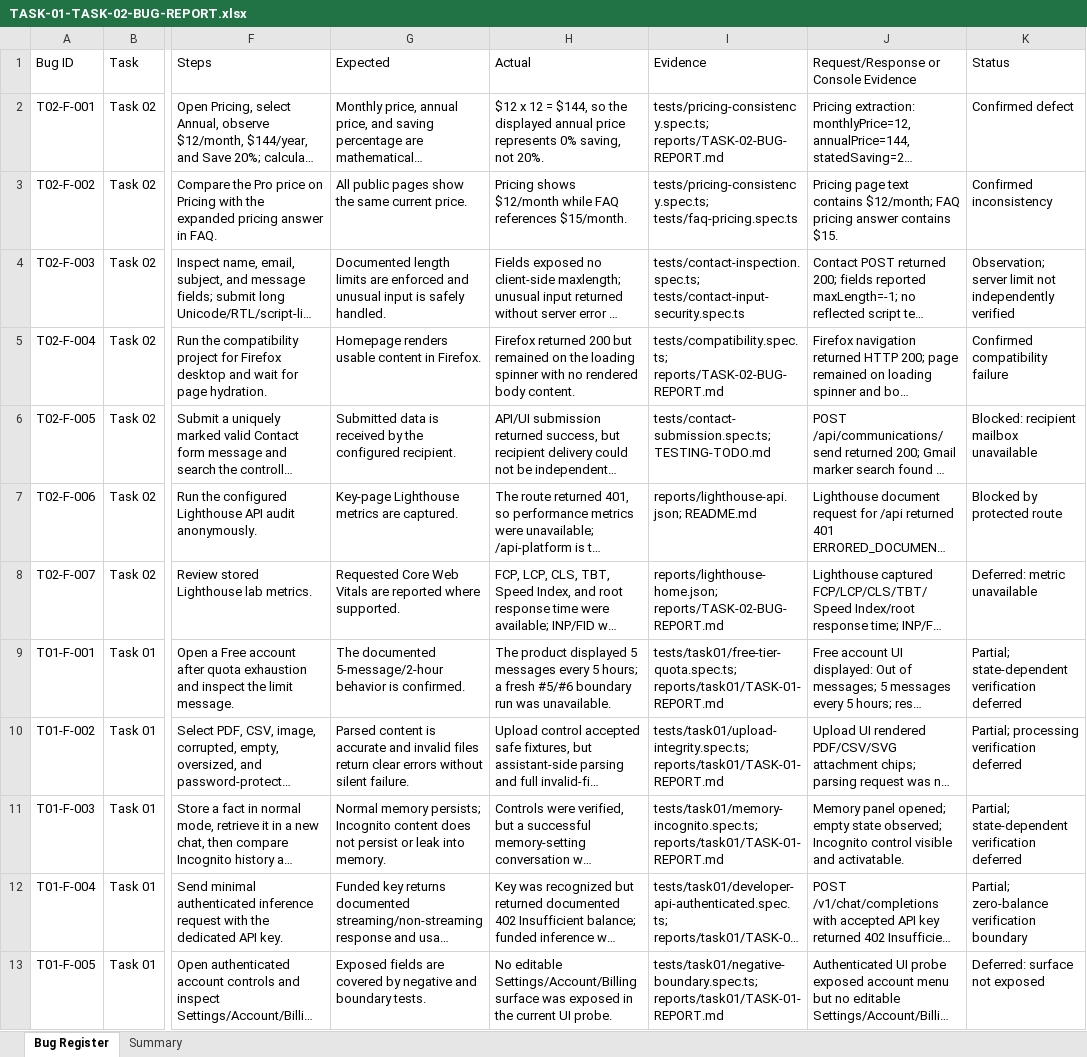
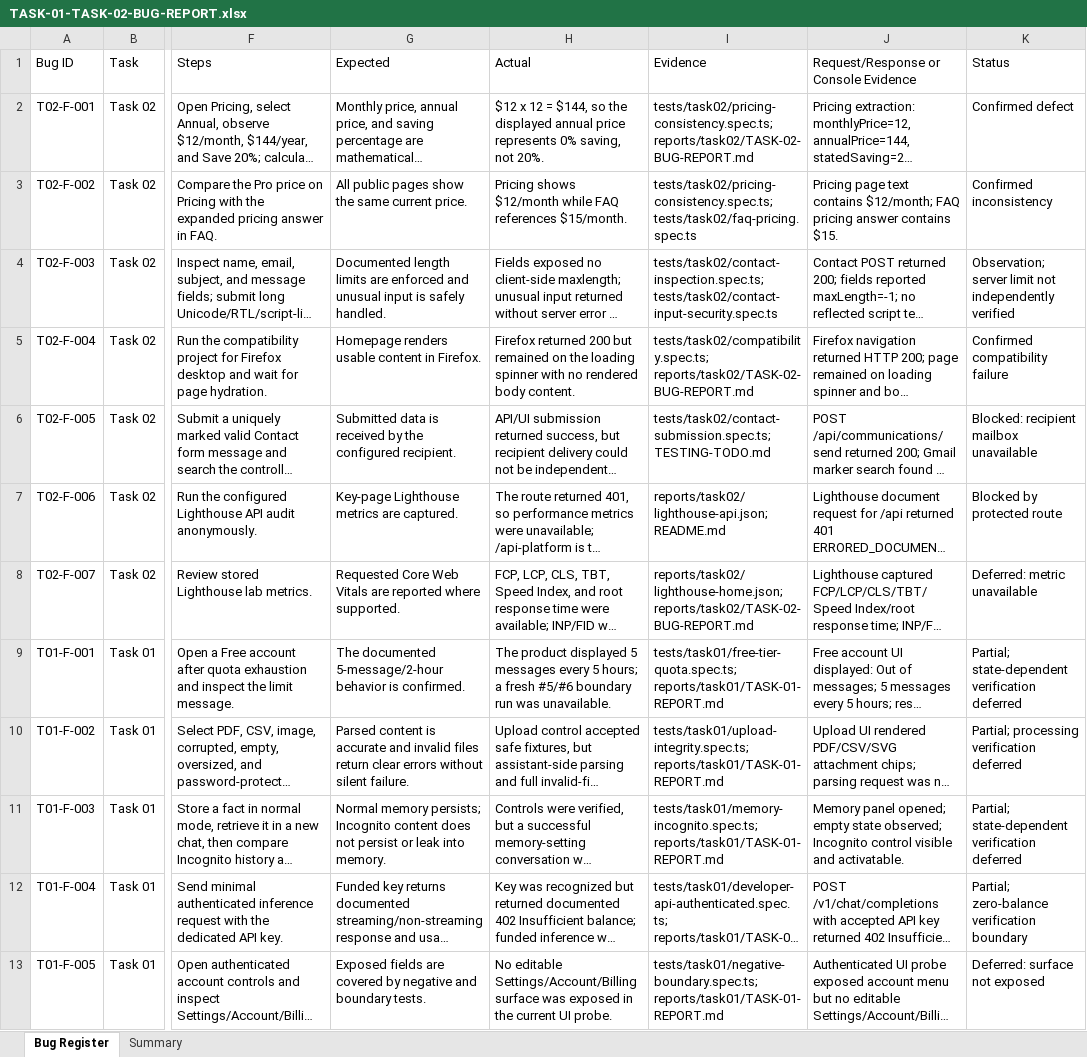
Before and after one commit to parvessohel/thaura-technical-testing, an Excel workbook: reports/TASK-01-TASK-02-BUG-REPORT.xlsx, sheet Bug Register, drawn as a sheet; only a part is shown, gaps mark what is left out; long unchanged cells end in …; values as stored, in another font and other column widths than the file's, no borders; the diff names each change by its address in the sheet, - before the commit and + after, or states it on an @@ line.

Commit message:
Organize Task 02 into dedicated folders

```diff
--- a/reports/TASK-01-TASK-02-BUG-REPORT.xlsx (sheet Bug Register)
+++ b/reports/TASK-01-TASK-02-BUG-REPORT.xlsx (sheet Bug Register)
-I2 (Evidence): tests/pricing-consistency.spec.ts; reports/TASK-02-BUG-REPORT.md
+I2 (Evidence): tests/task02/pricing-consistency.spec.ts; reports/task02/TASK-02-BUG-REPORT.md
-I3 (Evidence): tests/pricing-consistency.spec.ts; tests/faq-pricing.spec.ts
+I3 (Evidence): tests/task02/pricing-consistency.spec.ts; tests/task02/faq-pricing.spec.ts
-I4 (Evidence): tests/contact-inspection.spec.ts; tests/contact-input-security.spec.ts
+I4 (Evidence): tests/task02/contact-inspection.spec.ts; tests/task02/contact-input-security.spec.ts
-I5 (Evidence): tests/compatibility.spec.ts; reports/TASK-02-BUG-REPORT.md
+I5 (Evidence): tests/task02/compatibility.spec.ts; reports/task02/TASK-02-BUG-REPORT.md
-I6 (Evidence): tests/contact-submission.spec.ts; TESTING-TODO.md
+I6 (Evidence): tests/task02/contact-submission.spec.ts; TESTING-TODO.md
-I7 (Evidence): reports/lighthouse-api.json; README.md
+I7 (Evidence): reports/task02/lighthouse-api.json; README.md
-I8 (Evidence): reports/lighthouse-home.json; reports/TASK-02-BUG-REPORT.md
+I8 (Evidence): reports/task02/lighthouse-home.json; reports/task02/TASK-02-BUG-REPORT.md
```
Also changed, not shown: 42 other files.
